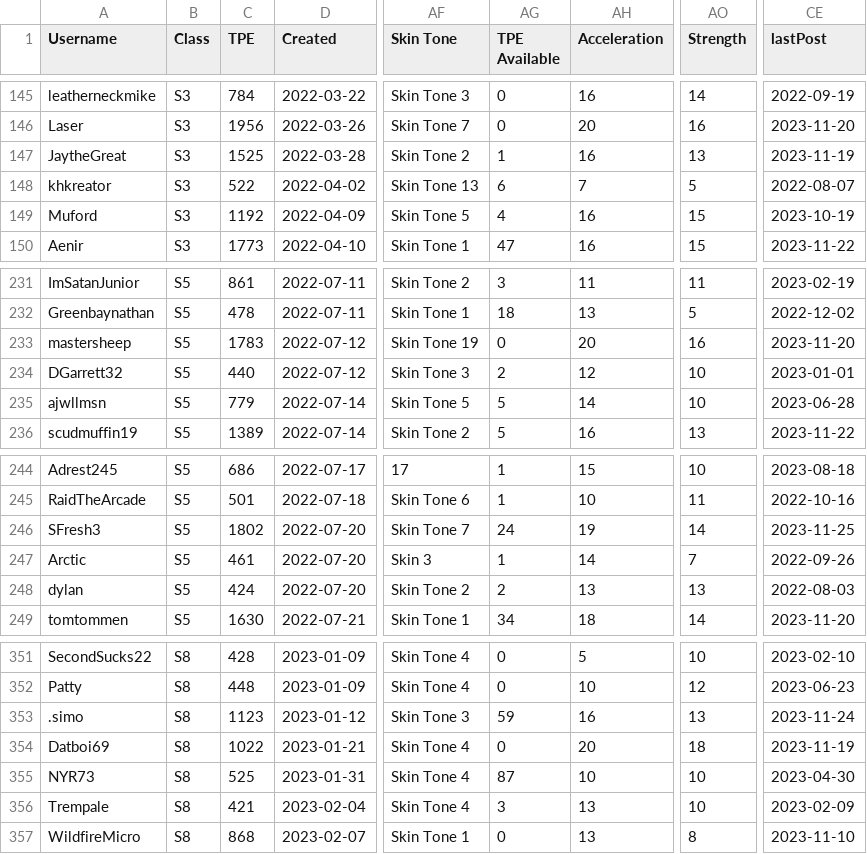
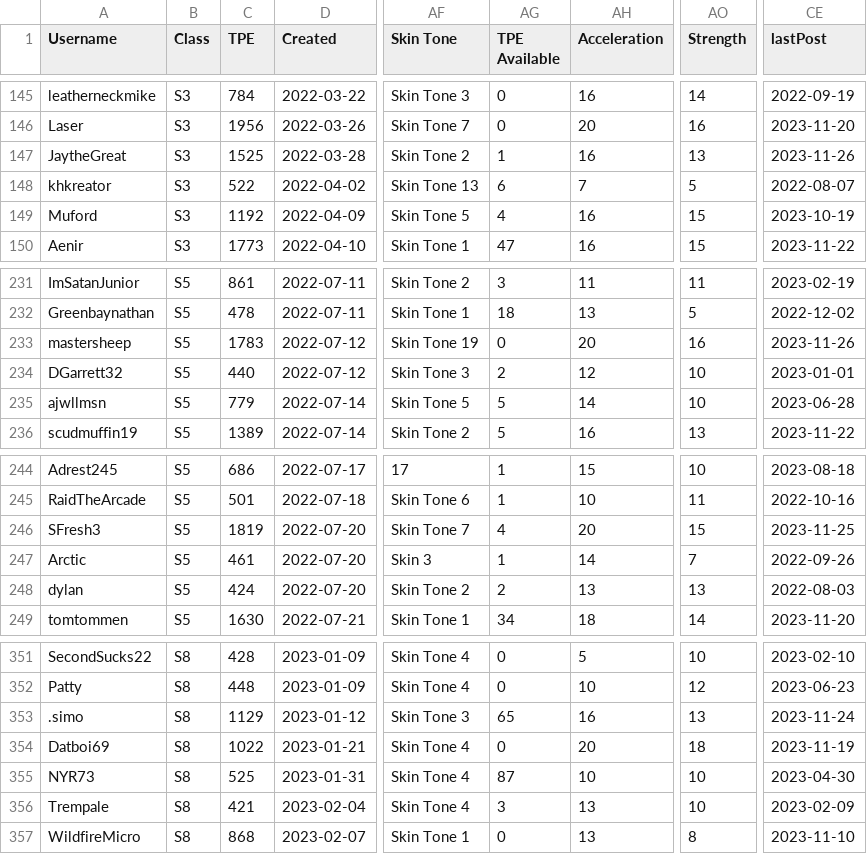
Before and after one commit to canadice/ssl-index, a CSV file: data/forumData.csv, drawn as a sheet; only a part is shown, gaps mark what is left out; the diff names each change by its address in the sheet, - before the commit and + after, or states it on an @@ line.

```diff
--- a/data/forumData.csv
+++ b/data/forumData.csv
-CE147 (lastPost): 2023-11-19
+CE147 (lastPost): 2023-11-26
-CE233 (lastPost): 2023-11-20
+CE233 (lastPost): 2023-11-26
-C246 (TPE): 1802
+C246 (TPE): 1819
-AG246 (TPE Available): 24
+AG246 (TPE Available): 4
-AH246 (Acceleration): 19
+AH246 (Acceleration): 20
-AO246 (Strength): 14
+AO246 (Strength): 15
-C353 (TPE): 1123
+C353 (TPE): 1129
-AG353 (TPE Available): 59
+AG353 (TPE Available): 65
```
Also changed, not shown: 2 other files.
